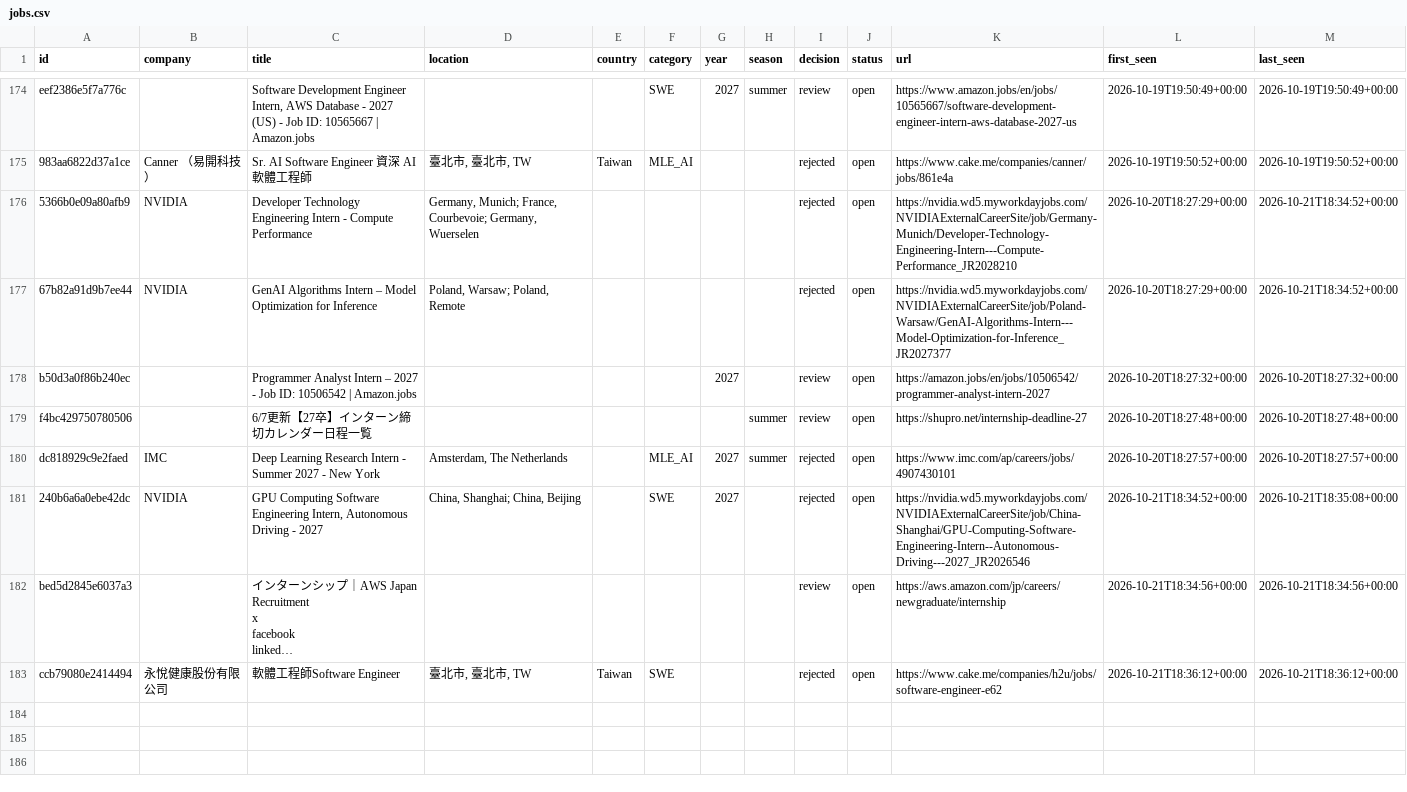
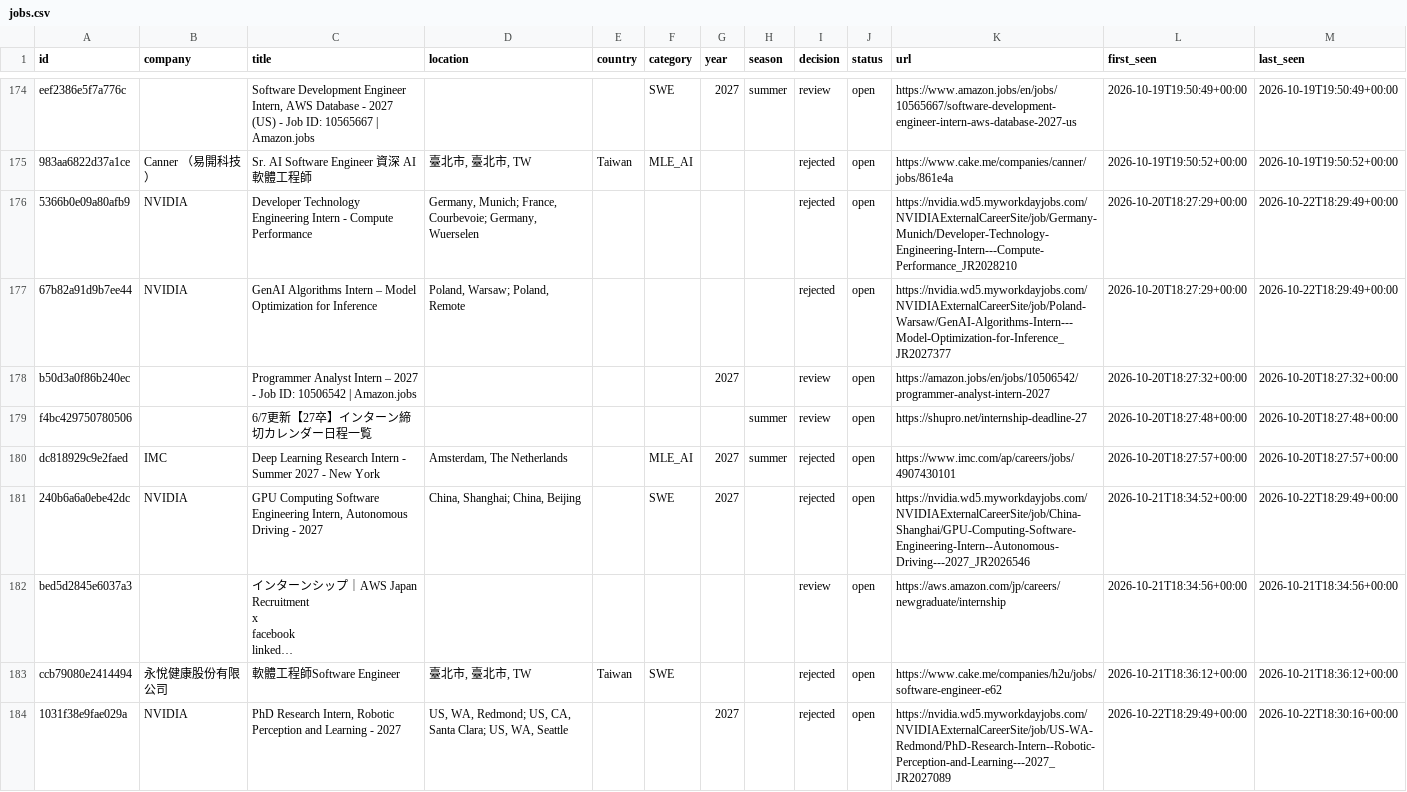
Before and after one commit to bch9248/jata-radar, a CSV file: data/jobs.csv, drawn as a sheet; only a part is shown, gaps mark what is left out; long unchanged cells end in …; the diff covers the shown part only; the diff names each change by its address in the sheet, - before the commit and + after, or states it on an @@ line.

```diff
--- a/data/jobs.csv
+++ b/data/jobs.csv
-M176:M177 (last_seen): 2026-10-21T18:34:52+00:00
+M176:M177 (last_seen): 2026-10-22T18:29:49+00:00
-M181 (last_seen): 2026-10-21T18:35:08+00:00
+M181 (last_seen): 2026-10-22T18:29:49+00:00
+row 184: 1031f38e9fae029a | NVIDIA | PhD Research Intern, Robotic Perception and Learning - 2027 | US, WA, Redmond; US, CA, Santa Clara; US, WA, Seattle |  |  | 2027 |  | rejected | open | https://nvidia.wd5.myworkdayjobs.com/NVIDIAExternalCareerSite/job/US-WA-Redmond/PhD-Research-Intern--Robotic-Perception-and-Learning---2027_JR2027089 | 2026-10-22T18:29:49+00:00 | 2026-10-22T18:30:16+00:00
```
Also changed, not shown: 8 added rows and 106 edited cells elsewhere in this file, 7 other files.
